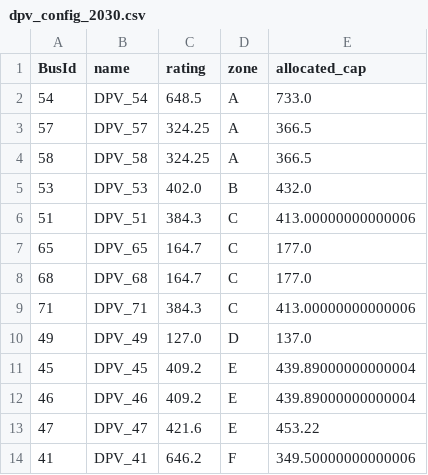
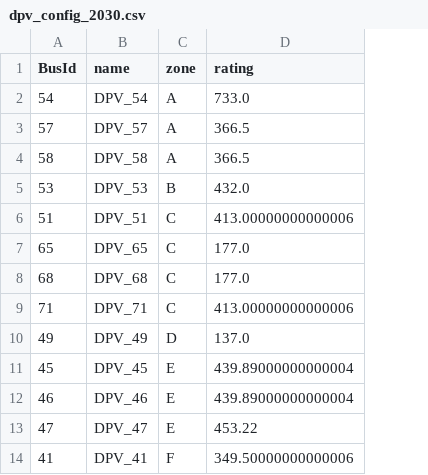
Before and after one commit to Vivienne16/nygrid2sienna, a CSV file: config/dpv_config_2030.csv, drawn as a sheet; only a part is shown; removed rows and columns are numbered as before the commit, all else as after; the diff names each change by its address in the sheet, - before the commit and + after, or states it on an @@ line.

```diff
--- a/config/dpv_config_2030.csv
+++ b/config/dpv_config_2030.csv
-column C (rating), rows 2-14: 648.5 | 324.25 | 324.25 | 402.0 | 384.3 | 164.7 | 164.7 | 384.3 | 127.0 | 409.2 | 409.2 | 421.6 | 646.2
-D1: allocated_cap
+D1: rating
```
Also changed, not shown: config/storage_config_2030.csv, config/upv_config_2030.csv, 8 other files.
